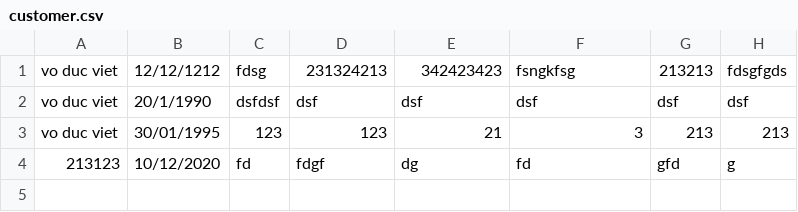
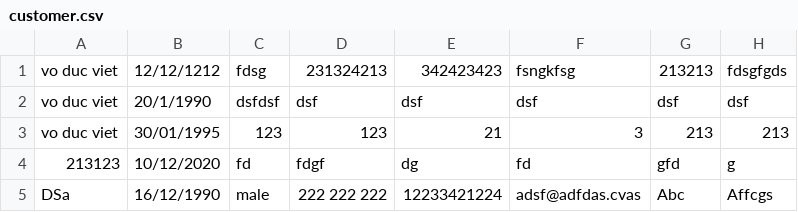
Before and after one commit to voducviet08b2/C0420G1-VoDucViet, a CSV file: Bai1/out/production/Bai1/FuramaProject/data/customer.csv, drawn as a sheet; the diff names each change by its address in the sheet, - before the commit and + after, or states it on an @@ line.

```diff
--- a/Bai1/out/production/Bai1/FuramaProject/data/customer.csv
+++ b/Bai1/out/production/Bai1/FuramaProject/data/customer.csv
+row 5: DSa | 16/12/1990 | male | 222 222 222 | 12233421224 | adsf@adfdas.cvas | Abc | Affcgs
```
Also changed, not shown: Bai1/out/production/Bai1/FuramaProject/data/booking.csv, Bai1/src/FuramaProject/data/customer.csv, 31 other files.
